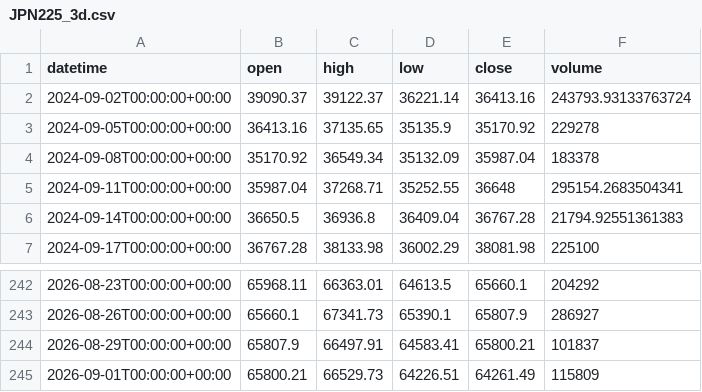
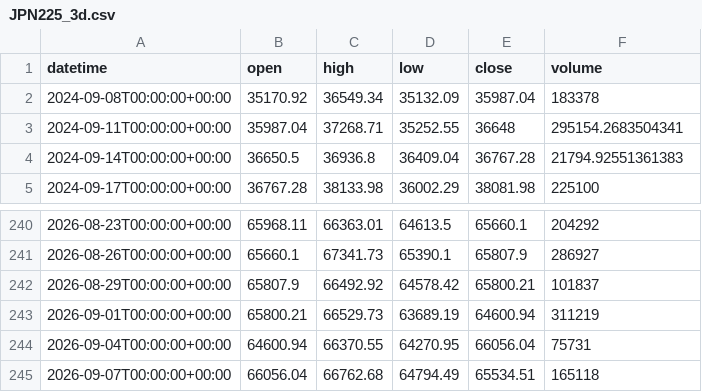
Before and after one commit to getdata-finance/jpn225-3d-ohlcv-index-historical-data, a CSV file: JPN225_3d.csv, drawn as a sheet; only a part is shown, gaps mark what is left out.

```diff
--- a/JPN225_3d.csv
+++ b/JPN225_3d.csv
@@ -1,4 +1,2 @@
 datetime,open,high,low,close,volume
-2024-09-02T00:00:00+00:00,39090.37,39122.37,36221.14,36413.16,243793.93133763724
-2024-09-05T00:00:00+00:00,36413.16,37135.65,35135.9,35170.92,229278
 2024-09-08T00:00:00+00:00,35170.92,36549.34,35132.09,35987.04,183378
@@ -243,3 +241,5 @@ datetime,open,high,low,close,volume
 2026-08-26T00:00:00+00:00,65660.1,67341.73,65390.1,65807.9,286927
-2026-08-29T00:00:00+00:00,65807.9,66497.91,64583.41,65800.21,101837
-2026-09-01T00:00:00+00:00,65800.21,66529.73,64226.51,64261.49,115809
+2026-08-29T00:00:00+00:00,65807.9,66492.92,64578.42,65800.21,101837
+2026-09-01T00:00:00+00:00,65800.21,66529.73,63689.19,64600.94,311219
+2026-09-04T00:00:00+00:00,64600.94,66370.55,64270.95,66056.04,75731
+2026-09-07T00:00:00+00:00,66056.04,66762.68,64794.49,65534.51,165118
```
Also changed, not shown: 1 other file.
